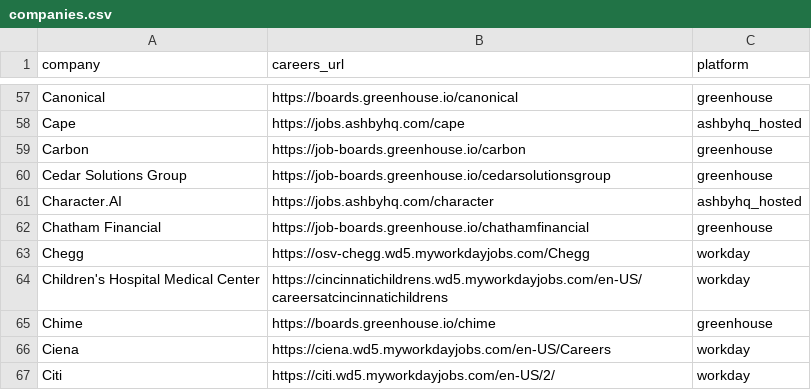
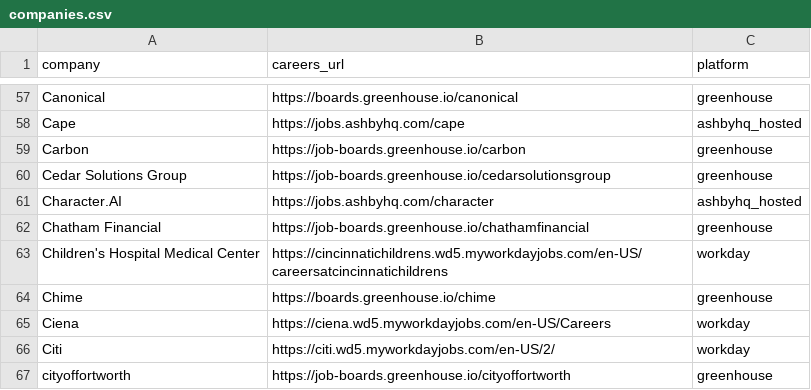
Before and after one commit to rushiranpise/JobScrapper, a CSV file: companies.csv, drawn as a sheet; only a part is shown, gaps mark what is left out; the shorter side is filled out with more unchanged rows; the diff names each change by its address in the sheet, - before the commit and + after, or states it on an @@ line.

Commit message:
remove pls 3 [skip ci]

```diff
--- a/companies.csv
+++ b/companies.csv
-row 63: Chegg | https://osv-chegg.wd5.myworkdayjobs.com/Chegg | workday
```
